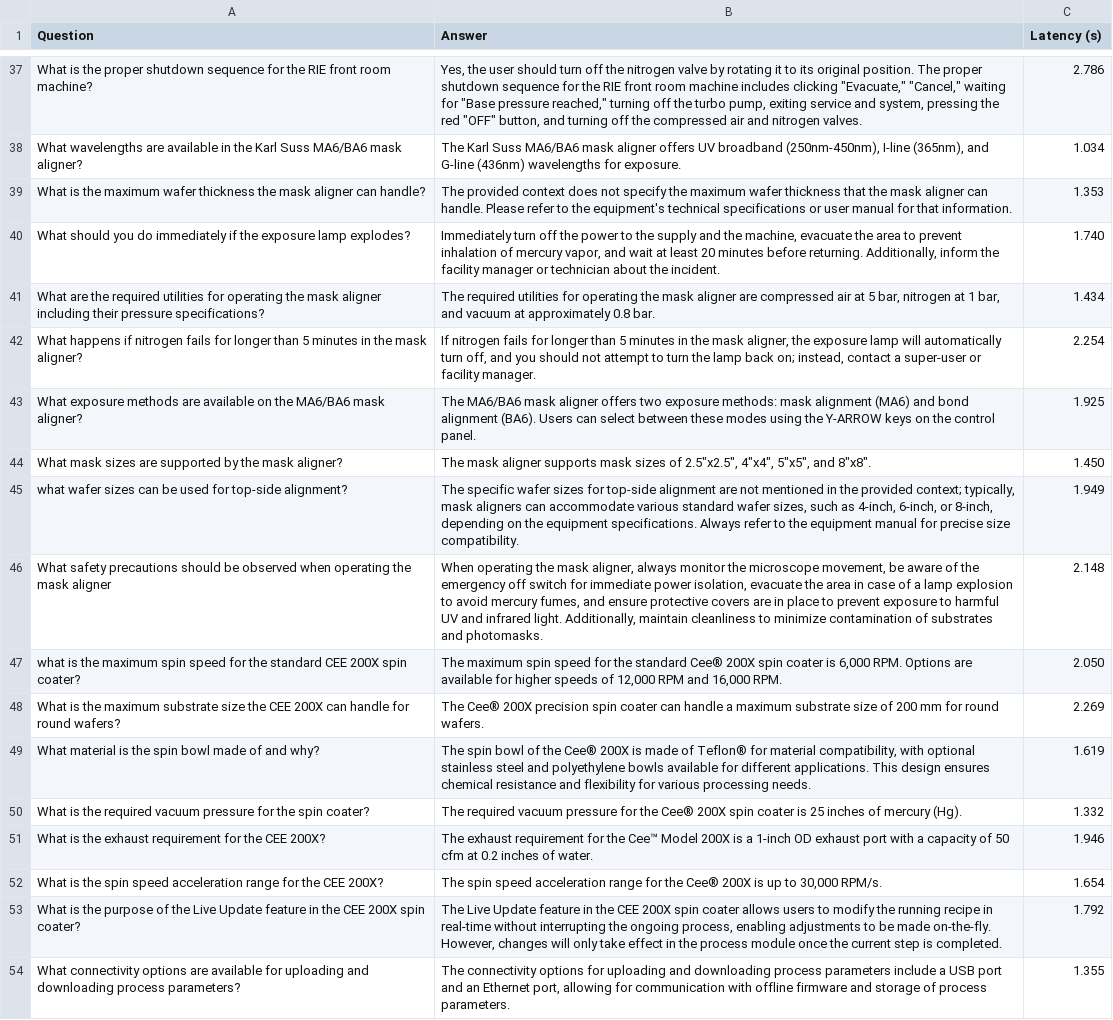
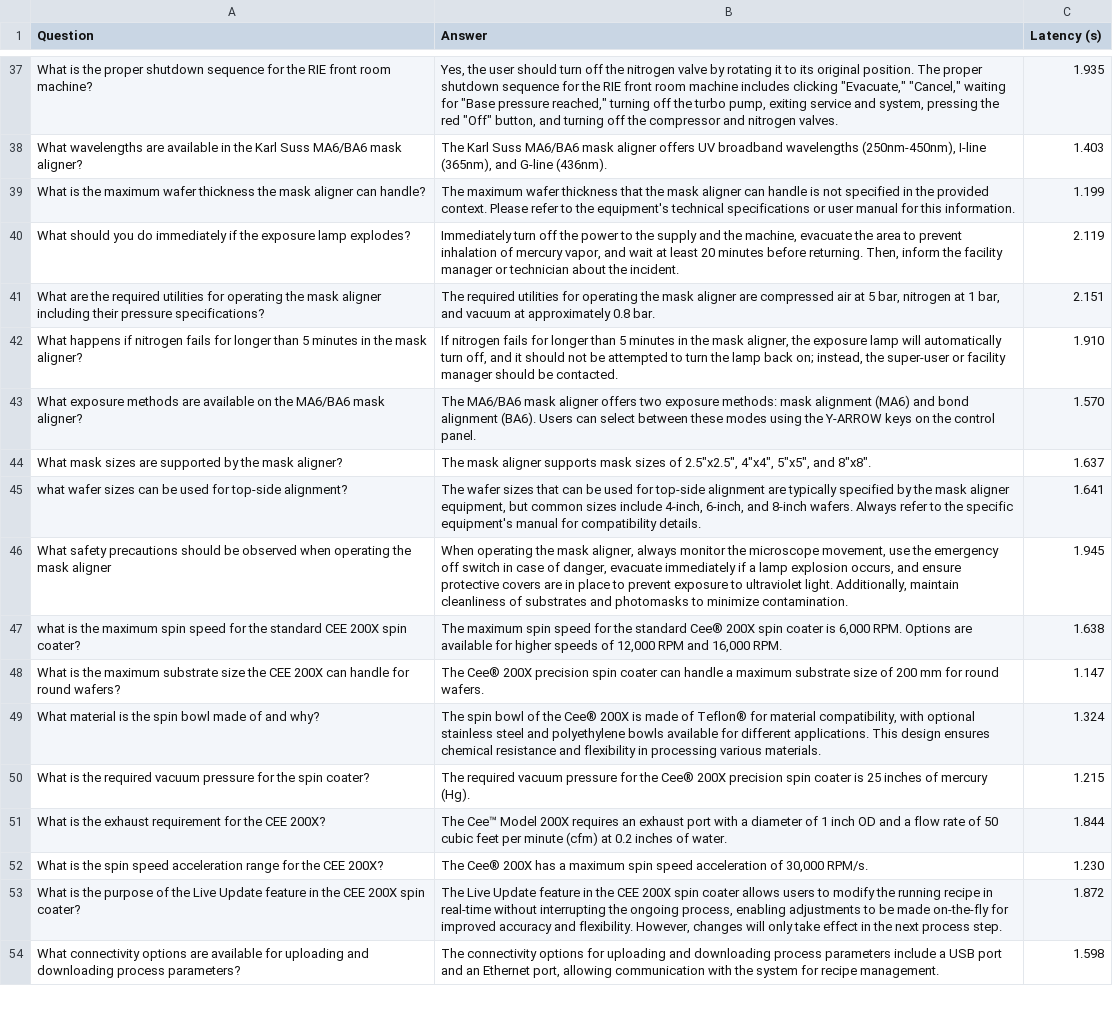
Before and after one commit to 21vincentchu/OpenAI-RAG-Training-Eval-System, a CSV file: chroma_query_results.csv, drawn as a sheet; only a part is shown, gaps mark what is left out; the diff covers the shown part only; the diff names each change by its address in the sheet, - before the commit and + after, or states it on an @@ line.

```diff
--- a/chroma_query_results.csv
+++ b/chroma_query_results.csv
-B37 (Answer): …the red "OFF" button, and turning off the compressed air and nitrogen…
+B37 (Answer): …the red "Off" button, and turning off the compressor and nitrogen…
-C37 (Latency (s)): 2.786
+C37 (Latency (s)): 1.935
-B38 (Answer): …UV broadband (250nm-450nm), I-line (365nm), and G-line (436nm) wavelengths for exposure.
+B38 (Answer): …UV broadband wavelengths (250nm-450nm), I-line (365nm), and G-line (436nm).
-C38 (Latency (s)): 1.034
+C38 (Latency (s)): 1.403
-B39 (Answer): The provided context does not specify the maximum wafer thickness that the mask aligner can handle. Please refer to the equipment's technical specifications or user manual for that information.
+B39 (Answer): The maximum wafer thickness that the mask aligner can handle is not specified in the provided context. Please refer to the equipment's technical specifications or user manual for this information.
-C39 (Latency (s)): 1.353
+C39 (Latency (s)): 1.199
-B40 (Answer): …before returning. Additionally, inform the…
+B40 (Answer): …before returning. Then, inform the…
-C40 (Latency (s)): 1.740
+C40 (Latency (s)): 2.119
-C41 (Latency (s)): 1.434
+C41 (Latency (s)): 2.151
-B42 (Answer): …off, and you should not attempt to turn the lamp back on; instead, contact a super-user or facility manager.
+B42 (Answer): …off, and it should not be attempted to turn the lamp back on; instead, the super-user or facility manager should be contacted.
-C42 (Latency (s)): 2.254
+C42 (Latency (s)): 1.910
-C43 (Latency (s)): 1.925
+C43 (Latency (s)): 1.570
-C44 (Latency (s)): 1.450
+C44 (Latency (s)): 1.637
-B45 (Answer): The specific wafer sizes for top-side alignment are not mentioned in the provided context; typically, mask aligners can accommodate various standard wafer sizes, such as 4-inch, 6-inch, or 8-inch, depending on the equipment specifications. Always refer to the equipment manual for precise size compatibility.
+B45 (Answer): The wafer sizes that can be used for top-side alignment are typically specified by the mask aligner equipment, but common sizes include 4-inch, 6-inch, and 8-inch wafers. Always refer to the specific equipment's manual for compatibility details.
-C45 (Latency (s)): 1.949
+C45 (Latency (s)): 1.641
-B46 (Answer): …microscope movement, be aware of the emergency off switch for immediate power isolation, evacuate the area in case of a lamp explosion to avoid mercury fumes, and ensure protective covers are in place to prevent exposure to harmful UV and infrared light. Additionally, maintain cleanliness to minimize contamination of substrates and photomasks.
+B46 (Answer): …microscope movement, use the emergency off switch in case of danger, evacuate immediately if a lamp explosion occurs, and ensure protective covers are in place to prevent exposure to ultraviolet light. Additionally, maintain cleanliness of substrates and photomasks to minimize contamination.
-C46 (Latency (s)): 2.148
+C46 (Latency (s)): 1.945
-C47 (Latency (s)): 2.050
+C47 (Latency (s)): 1.638
-C48 (Latency (s)): 2.269
+C48 (Latency (s)): 1.147
-B49 (Answer): …and flexibility for various processing needs.
+B49 (Answer): …and flexibility in processing various materials.
-C49 (Latency (s)): 1.619
+C49 (Latency (s)): 1.324
-B50 (Answer): …Cee® 200X spin coater…
+B50 (Answer): …Cee® 200X precision spin coater…
-C50 (Latency (s)): 1.332
+C50 (Latency (s)): 1.215
-B51 (Answer): The exhaust requirement for the Cee™ Model 200X is a 1-inch OD exhaust port with a capacity of 50 cfm at 0.2…
+B51 (Answer): The Cee™ Model 200X requires an exhaust port with a diameter of 1 inch OD and a flow rate of 50 cubic feet per minute (cfm) at 0.2…
-C51 (Latency (s)): 1.946
+C51 (Latency (s)): 1.844
-B52 (Answer): The spin speed acceleration range for the Cee® 200X is up to 30,000 RPM/s.
+B52 (Answer): The Cee® 200X has a maximum spin speed acceleration of 30,000 RPM/s.
-C52 (Latency (s)): 1.654
+C52 (Latency (s)): 1.230
-B53 (Answer): …be made on-the-fly. However, changes will only take effect in the process module once the current step is completed.
+B53 (Answer): …be made on-the-fly for improved accuracy and flexibility. However, changes will only take effect in the next process step.
-C53 (Latency (s)): 1.792
+C53 (Latency (s)): 1.872
-B54 (Answer): …port, allowing for communication with offline firmware and storage of process parameters.
+B54 (Answer): …port, allowing communication with the system for recipe management.
-C54 (Latency (s)): 1.355
+C54 (Latency (s)): 1.598
```
Also changed, not shown: 156 edited cells elsewhere in this file, 2 other files.
